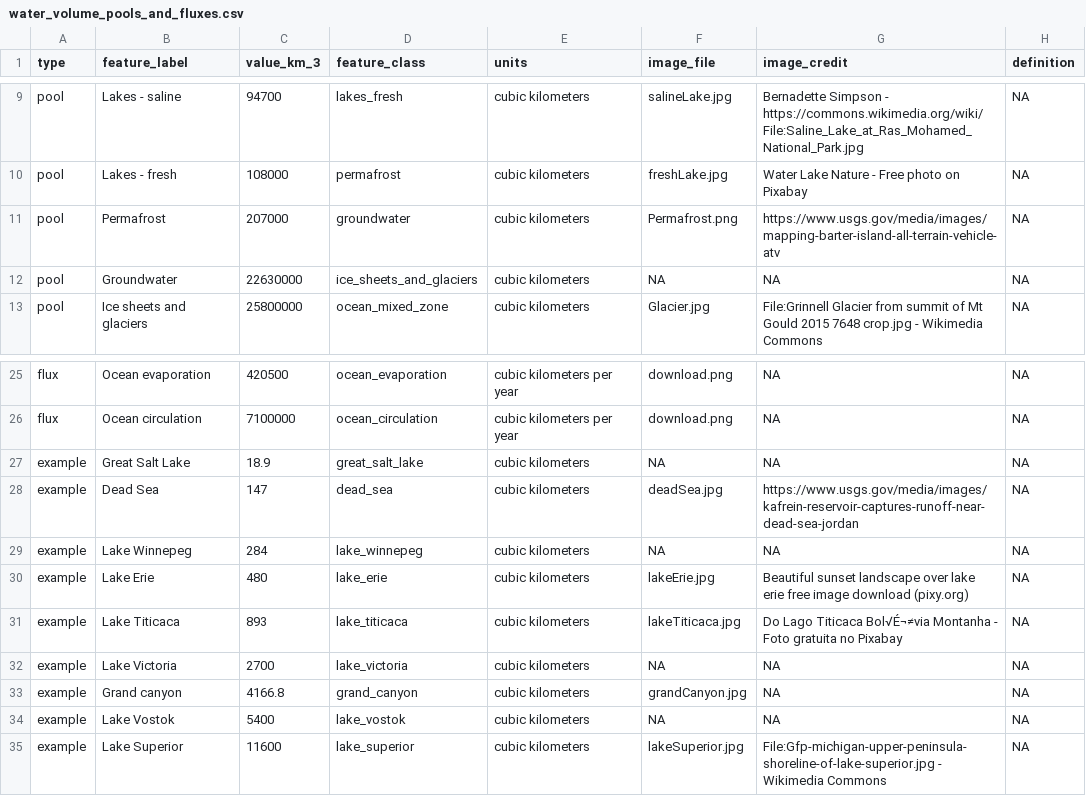
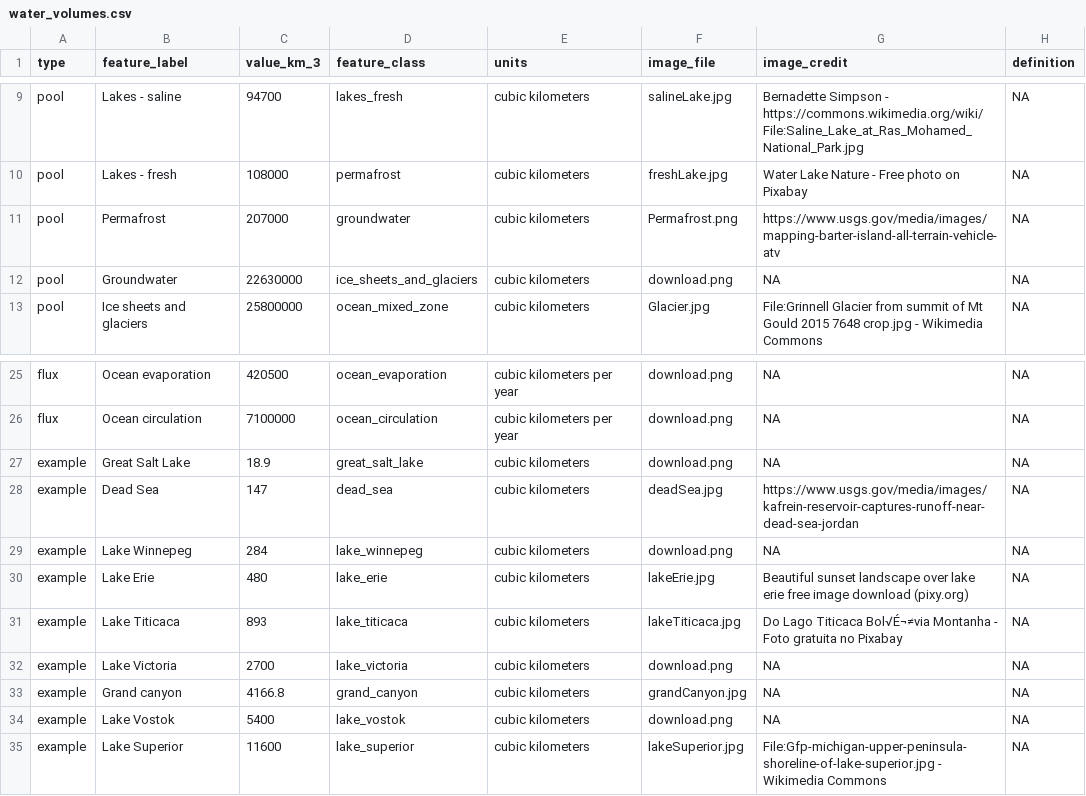
Before and after one commit to DOI-USGS/pools-and-fluxes, a CSV file: out/water_volumes.csv (was out/water_volume_pools_and_fluxes.csv), drawn as a sheet; only a part is shown, gaps mark what is left out.

```diff
--- a/out/water_volume_pools_and_fluxes.csv
+++ b/out/water_volumes.csv
@@ -11,3 +11,3 @@ pool,Lakes - fresh,108000,permafrost,cubic kilometers,freshLake.jpg,Water Lake N
 pool,Permafrost,207000,groundwater,cubic kilometers,Permafrost.png,https://www.usgs.gov/media/images/mapping-barter-island-all-terrain-vehicle-atv,NA
-pool,Groundwater,22630000,ice_sheets_and_glaciers,cubic kilometers,NA,NA,NA
+pool,Groundwater,22630000,ice_sheets_and_glaciers,cubic kilometers,download.png,NA,NA
 pool,Ice sheets and glaciers,25800000,ocean_mixed_zone,cubic kilometers,Glacier.jpg,File:Grinnell Glacier from summit of Mt Gould 2015 7648 crop.jpg - Wikimedia Commons,NA
@@ -26,10 +26,10 @@ flux,Ocean evaporation,420500,ocean_evaporation,cubic kilometers per year,downlo
 flux,Ocean circulation,7100000,ocean_circulation,cubic kilometers per year,download.png,NA,NA
-example,Great Salt Lake,18.9,great_salt_lake,cubic kilometers,NA,NA,NA
+example,Great Salt Lake,18.9,great_salt_lake,cubic kilometers,download.png,NA,NA
 example,Dead Sea,147,dead_sea,cubic kilometers,deadSea.jpg,https://www.usgs.gov/media/images/kafrein-reservoir-captures-runoff-near-dead-sea-jordan,NA
-example,Lake Winnepeg,284,lake_winnepeg,cubic kilometers,NA,NA,NA
+example,Lake Winnepeg,284,lake_winnepeg,cubic kilometers,download.png,NA,NA
 example,Lake Erie,480,lake_erie,cubic kilometers,lakeErie.jpg,Beautiful sunset landscape over lake erie free image download (pixy.org),NA
 example,Lake Titicaca,893,lake_titicaca,cubic kilometers,lakeTiticaca.jpg,Do Lago Titicaca Bol√É¬≠via Montanha - Foto gratuita no Pixabay,NA
-example,Lake Victoria,2700,lake_victoria,cubic kilometers,NA,NA,NA
+example,Lake Victoria,2700,lake_victoria,cubic kilometers,download.png,NA,NA
 example,Grand canyon,4166.8,grand_canyon,cubic kilometers,grandCanyon.jpg,NA,NA
-example,Lake Vostok,5400,lake_vostok,cubic kilometers,NA,NA,NA
+example,Lake Vostok,5400,lake_vostok,cubic kilometers,download.png,NA,NA
 example,Lake Superior,11600,lake_superior,cubic kilometers,lakeSuperior.jpg,File:Gfp-michigan-upper-peninsula-shoreline-of-lake-superior.jpg - Wikimedia Commons,NA
```
Also changed, not shown: out/upload_log.csv, 5 other files.
